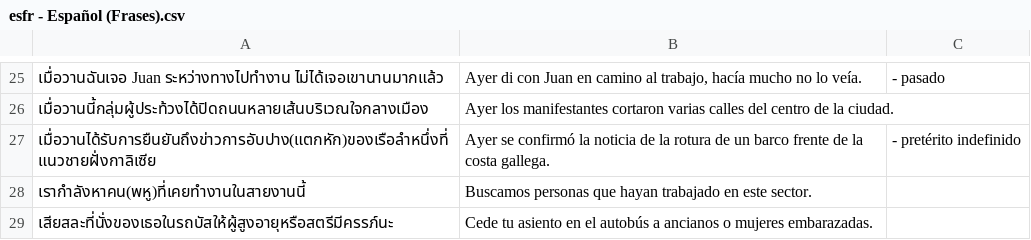
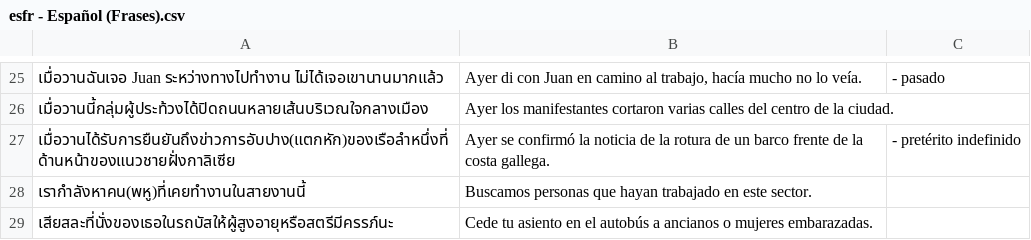
Before and after one commit to ponlawat-w/anki-collection, a CSV file: esfr - Español (Frases).csv, drawn as a sheet; only a part is shown, gaps mark what is left out; the diff names each change by its address in the sheet, - before the commit and + after, or states it on an @@ line.

```diff
--- a/esfr - Español (Frases).csv
+++ b/esfr - Español (Frases).csv
-A27: เมื่อวานได้รับการยืนยันถึงข่าวการอับปาง(แตกหัก)ของเรือลำหนึ่งที่แนวชายฝั่งกาลิเซีย
+A27: เมื่อวานได้รับการยืนยันถึงข่าวการอับปาง(แตกหัก)ของเรือลำหนึ่งที่ด้านหน้าของแนวชายฝั่งกาลิเซีย
```
Also changed, not shown: dezz - Deutsch (etc).csv, nlth - Dutch.csv, 9 other files.
